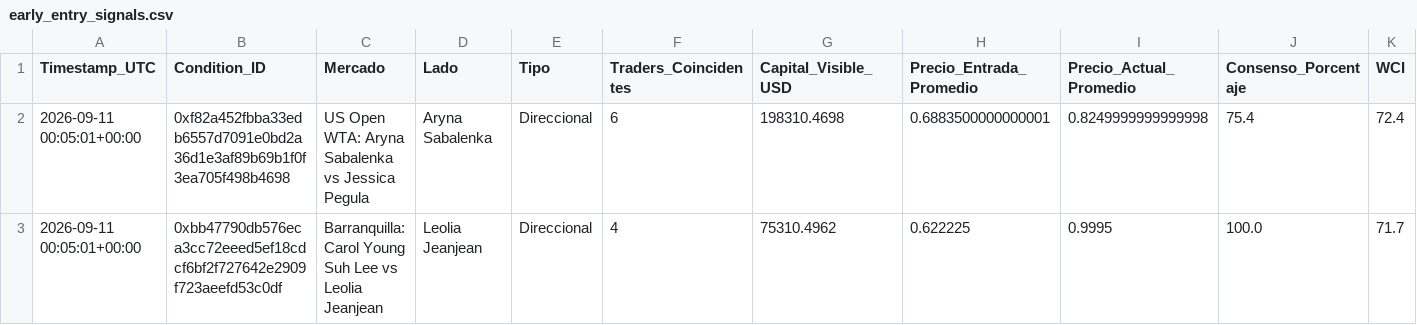
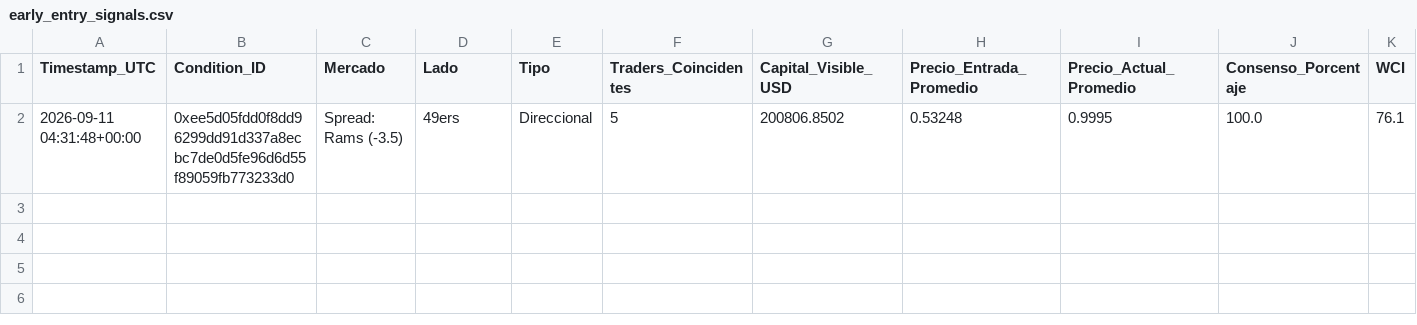
Before and after one commit to mndz-06/WhaleSportsAI, a CSV file: early_entry_signals.csv, drawn as a sheet; only a part is shown; removed rows and columns are numbered as before the commit, all else as after; rows hold the shown columns only; the diff names each change by its address in the sheet, - before the commit and + after, or states it on an @@ line.

```diff
--- a/early_entry_signals.csv
+++ b/early_entry_signals.csv
-row 2: 2026-09-11 00:05:01+00:00 | 0xf82a452fbba33edb6557d7091e0bd2a36d1e3af89b69b1f0f3ea705f498b4698 | US Open WTA: Aryna Sabalenka vs Jessica Pegula | Aryna Sabalenka | Direccional | 6 | 198310.4698 | 0.6883500000000001 | 0.8249999999999998 | 75.4 | 72.4
-row 3: 2026-09-11 00:05:01+00:00 | 0xbb47790db576eca3cc72eeed5ef18cdcf6bf2f727642e2909f723aeefd53c0df | Barranquilla: Carol Young Suh Lee vs Leolia Jeanjean | Leolia Jeanjean | Direccional | 4 | 75310.4962 | 0.622225 | 0.9995 | 100.0 | 71.7
+row 2: 2026-09-11 04:31:48+00:00 | 0xee5d05fdd0f8dd96299dd91d337a8ecbc7de0d5fe96d6d55f89059fb773233d0 | Spread: Rams (-3.5) | 49ers | Direccional | 5 | 200806.8502 | 0.53248 | 0.9995 | 100.0 | 76.1
```
Also changed, not shown: sports_consensus_v2.csv, top_50_active_positions.csv, 1 other file.
